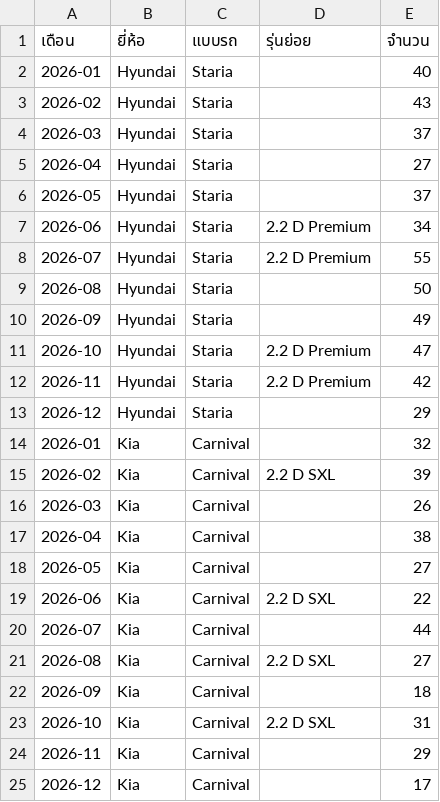
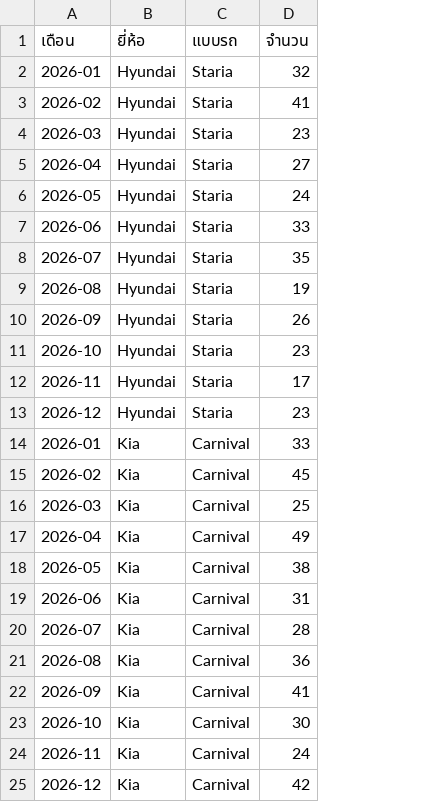
Before and after one commit to smgkikikiki-cloud/Export-channel, a CSV file: data/raw/sample_dlt_ry2_2026.csv, drawn as a sheet; removed rows and columns are numbered as before the commit, all else as after; the diff names each change by its address in the sheet, - before the commit and + after, or states it on an @@ line.

```diff
--- a/data/raw/sample_dlt_ry2_2026.csv
+++ b/data/raw/sample_dlt_ry2_2026.csv
-column D (รุ่นย่อย), rows 7-23: 2.2 D Premium | 2.2 D Premium |  |  | 2.2 D Premium | 2.2 D Premium |  |  | 2.2 D SXL |  |  |  | 2.2 D SXL |  | 2.2 D SXL |  | 2.2 D SXL
-D2 (จำนวน): 40
+D2 (จำนวน): 32
-D3 (จำนวน): 43
+D3 (จำนวน): 41
-D4 (จำนวน): 37
+D4 (จำนวน): 23
-D6 (จำนวน): 37
+D6 (จำนวน): 24
-D7 (จำนวน): 34
+D7 (จำนวน): 33
-D8 (จำนวน): 55
+D8 (จำนวน): 35
-D9 (จำนวน): 50
+D9 (จำนวน): 19
-D10 (จำนวน): 49
+D10 (จำนวน): 26
-D11 (จำนวน): 47
+D11 (จำนวน): 23
-D12 (จำนวน): 42
+D12 (จำนวน): 17
-D13 (จำนวน): 29
+D13 (จำนวน): 23
-D14 (จำนวน): 32
+D14 (จำนวน): 33
-D15 (จำนวน): 39
+D15 (จำนวน): 45
-D16 (จำนวน): 26
+D16 (จำนวน): 25
-D17 (จำนวน): 38
+D17 (จำนวน): 49
-D18 (จำนวน): 27
+D18 (จำนวน): 38
-D19 (จำนวน): 22
+D19 (จำนวน): 31
-D20 (จำนวน): 44
+D20 (จำนวน): 28
-D21 (จำนวน): 27
+D21 (จำนวน): 36
-D22 (จำนวน): 18
+D22 (จำนวน): 41
-D23 (จำนวน): 31
+D23 (จำนวน): 30
-D24 (จำนวน): 29
+D24 (จำนวน): 24
-D25 (จำนวน): 17
+D25 (จำนวน): 42
```
Also changed, not shown: data/raw/sample_dlt_ry3_2026.csv, 43 other files.
